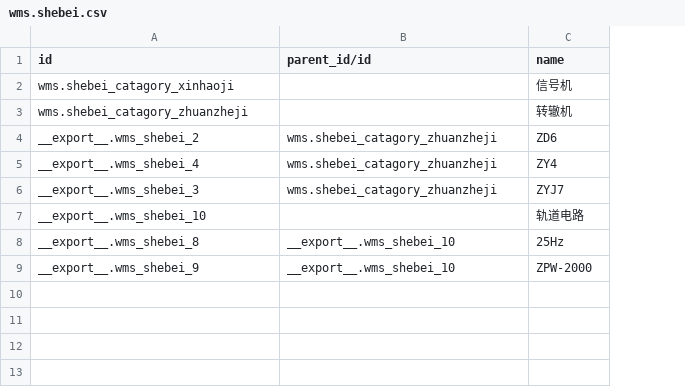
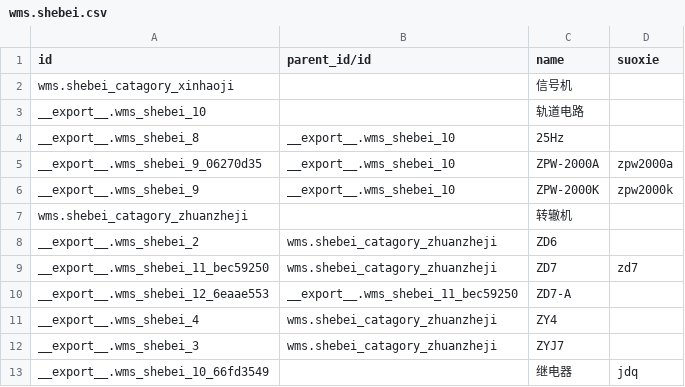
Before and after one commit to VanSiran/jindian-wms, a CSV file: data/wms.shebei.csv, drawn as a sheet; removed rows and columns are numbered as before the commit, all else as after; the diff names each change by its address in the sheet, - before the commit and + after, or states it on an @@ line.

Commit message:
update data

```diff
--- a/data/wms.shebei.csv
+++ b/data/wms.shebei.csv
+column D (suoxie), empty
@@ row 7 moved to row 3: __export__.wms_shebei_10 @@
@@ row 8 moved to row 4: __export__.wms_shebei_8 @@
+row 5: __export__.wms_shebei_9_06270d35 | __export__.wms_shebei_10 | ZPW-2000A | zpw2000a
+row 6: __export__.wms_shebei_9 | __export__.wms_shebei_10 | ZPW-2000K | zpw2000k
+row 9: __export__.wms_shebei_11_bec59250 | wms.shebei_catagory_zhuanzheji | ZD7 | zd7
+row 10: __export__.wms_shebei_12_6eaae553 | __export__.wms_shebei_11_bec59250 | ZD7-A
-row 9: __export__.wms_shebei_9 | __export__.wms_shebei_10 | ZPW-2000
+row 13: __export__.wms_shebei_10_66fd3549 |  | 继电器 | jdq
```
Also changed, not shown: data/wms.cangku.csv, data/wms.view.dashboard.csv, 2 other files.
